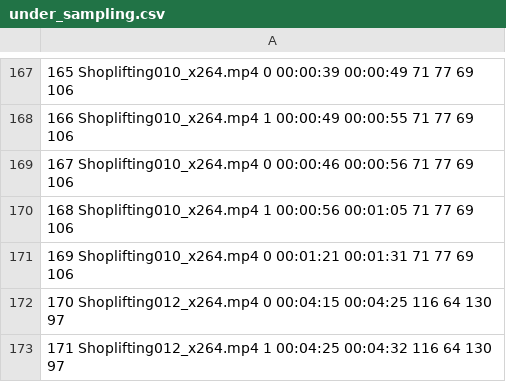
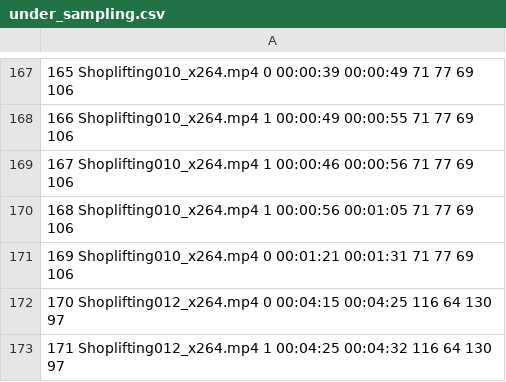
Before and after one commit to wivj4zm4fpg0/shoplifting, a CSV file: csv_files/under_sampling.csv, drawn as a sheet; only a part is shown, gaps mark what is left out; the diff names each change by its address in the sheet, - before the commit and + after, or states it on an @@ line.

```diff
--- a/csv_files/under_sampling.csv
+++ b/csv_files/under_sampling.csv
-A169: 167 Shoplifting010_x264.mp4 0 00:00:46 00:00:56…
+A169: 167 Shoplifting010_x264.mp4 1 00:00:46 00:00:56…
```
Also changed, not shown: csv_files/cross_validation_1.csv, csv_files/cross_validation_2.csv, 9 other files.
